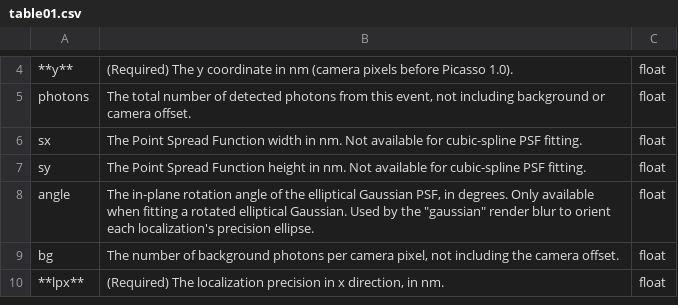
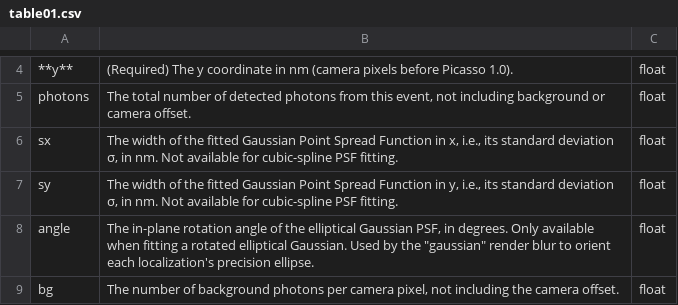
Before and after one commit to jungmannlab/picasso, a CSV file: docs/table01.csv, drawn as a sheet; only a part is shown, gaps mark what is left out; the shorter side is filled out with more unchanged rows.

```diff
--- a/docs/table01.csv
+++ b/docs/table01.csv
@@ -5,4 +5,4 @@
 "photons ","The total number of detected photons from this event, not including background or camera offset.","float "
-"sx ",The Point Spread Function width in nm. Not available for cubic-spline PSF fitting.,"float "
-"sy ",The Point Spread Function height in nm. Not available for cubic-spline PSF fitting.,"float "
+"sx ","The width of the fitted Gaussian Point Spread Function in x, i.e., its standard deviation σ, in nm. Not available for cubic-spline PSF fitting.","float "
+"sy ","The width of the fitted Gaussian Point Spread Function in y, i.e., its standard deviation σ, in nm. Not available for cubic-spline PSF fitting.","float "
 "angle ","The in-plane rotation angle of the elliptical Gaussian PSF, in degrees. Only available when fitting a rotated elliptical Gaussian. Used by the ""gaussian"" render blur to orient each localization's precision ellipse.","float "
```
Also changed, not shown: 10 other files.
